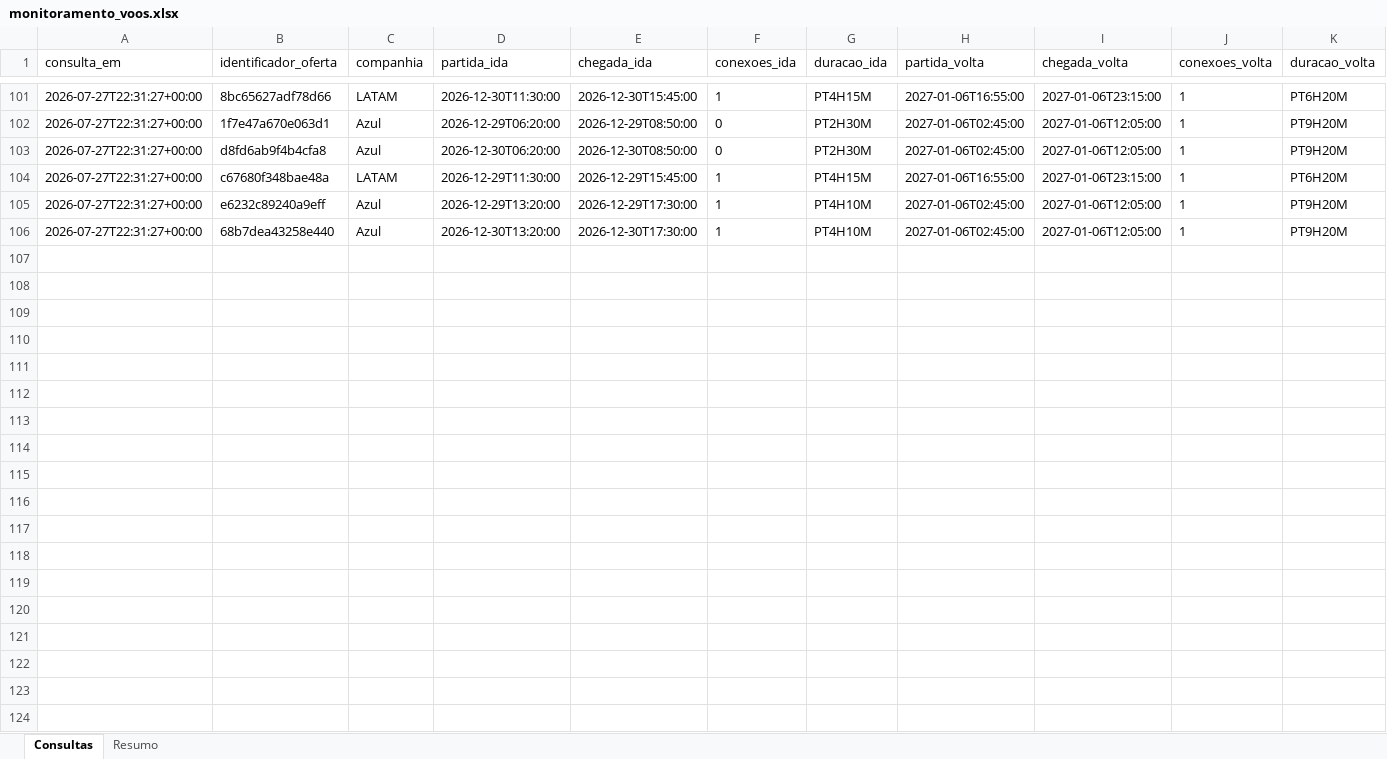
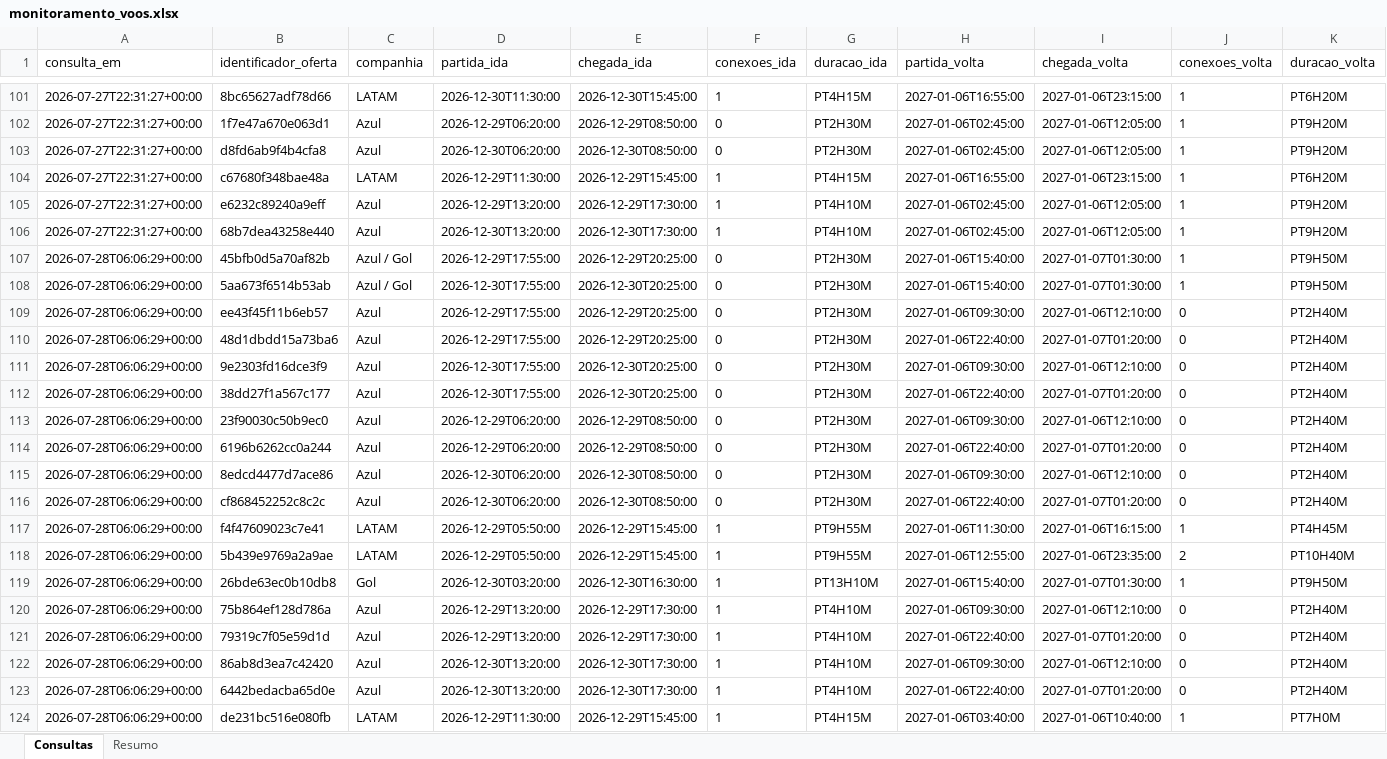
Before and after one commit to asouzaa/monitora-voos, an Excel workbook: docs/monitoramento_voos.xlsx, sheet Consultas, drawn as a sheet; only a part is shown, gaps mark what is left out; values as stored, in another font and other column widths than the file's, no borders; rows hold the shown columns only; the diff covers the shown part only; the diff names each change by its address in the sheet, - before the commit and + after, or states it on an @@ line.

```diff
--- a/docs/monitoramento_voos.xlsx (sheet Consultas)
+++ b/docs/monitoramento_voos.xlsx (sheet Consultas)
+row 107: 2026-07-28T06:06:29+00:00 | 45bfb0d5a70af82b | Azul / Gol | 2026-12-29T17:55:00 | 2026-12-29T20:25:00 | 0 | PT2H30M | 2027-01-06T15:40:00 | 2027-01-07T01:30:00 | 1 | PT9H50M
+row 108: 2026-07-28T06:06:29+00:00 | 5aa673f6514b53ab | Azul / Gol | 2026-12-30T17:55:00 | 2026-12-30T20:25:00 | 0 | PT2H30M | 2027-01-06T15:40:00 | 2027-01-07T01:30:00 | 1 | PT9H50M
+row 109: 2026-07-28T06:06:29+00:00 | ee43f45f11b6eb57 | Azul | 2026-12-29T17:55:00 | 2026-12-29T20:25:00 | 0 | PT2H30M | 2027-01-06T09:30:00 | 2027-01-06T12:10:00 | 0 | PT2H40M
+row 110: 2026-07-28T06:06:29+00:00 | 48d1dbdd15a73ba6 | Azul | 2026-12-29T17:55:00 | 2026-12-29T20:25:00 | 0 | PT2H30M | 2027-01-06T22:40:00 | 2027-01-07T01:20:00 | 0 | PT2H40M
+row 111: 2026-07-28T06:06:29+00:00 | 9e2303fd16dce3f9 | Azul | 2026-12-30T17:55:00 | 2026-12-30T20:25:00 | 0 | PT2H30M | 2027-01-06T09:30:00 | 2027-01-06T12:10:00 | 0 | PT2H40M
+row 112: 2026-07-28T06:06:29+00:00 | 38dd27f1a567c177 | Azul | 2026-12-30T17:55:00 | 2026-12-30T20:25:00 | 0 | PT2H30M | 2027-01-06T22:40:00 | 2027-01-07T01:20:00 | 0 | PT2H40M
+row 113: 2026-07-28T06:06:29+00:00 | 23f90030c50b9ec0 | Azul | 2026-12-29T06:20:00 | 2026-12-29T08:50:00 | 0 | PT2H30M | 2027-01-06T09:30:00 | 2027-01-06T12:10:00 | 0 | PT2H40M
+row 114: 2026-07-28T06:06:29+00:00 | 6196b6262cc0a244 | Azul | 2026-12-29T06:20:00 | 2026-12-29T08:50:00 | 0 | PT2H30M | 2027-01-06T22:40:00 | 2027-01-07T01:20:00 | 0 | PT2H40M
+row 115: 2026-07-28T06:06:29+00:00 | 8edcd4477d7ace86 | Azul | 2026-12-30T06:20:00 | 2026-12-30T08:50:00 | 0 | PT2H30M | 2027-01-06T09:30:00 | 2027-01-06T12:10:00 | 0 | PT2H40M
+row 116: 2026-07-28T06:06:29+00:00 | cf868452252c8c2c | Azul | 2026-12-30T06:20:00 | 2026-12-30T08:50:00 | 0 | PT2H30M | 2027-01-06T22:40:00 | 2027-01-07T01:20:00 | 0 | PT2H40M
+row 117: 2026-07-28T06:06:29+00:00 | f4f47609023c7e41 | LATAM | 2026-12-29T05:50:00 | 2026-12-29T15:45:00 | 1 | PT9H55M | 2027-01-06T11:30:00 | 2027-01-06T16:15:00 | 1 | PT4H45M
+row 118: 2026-07-28T06:06:29+00:00 | 5b439e9769a2a9ae | LATAM | 2026-12-29T05:50:00 | 2026-12-29T15:45:00 | 1 | PT9H55M | 2027-01-06T12:55:00 | 2027-01-06T23:35:00 | 2 | PT10H40M
+row 119: 2026-07-28T06:06:29+00:00 | 26bde63ec0b10db8 | Gol | 2026-12-30T03:20:00 | 2026-12-30T16:30:00 | 1 | PT13H10M | 2027-01-06T15:40:00 | 2027-01-07T01:30:00 | 1 | PT9H50M
+row 120: 2026-07-28T06:06:29+00:00 | 75b864ef128d786a | Azul | 2026-12-29T13:20:00 | 2026-12-29T17:30:00 | 1 | PT4H10M | 2027-01-06T09:30:00 | 2027-01-06T12:10:00 | 0 | PT2H40M
+row 121: 2026-07-28T06:06:29+00:00 | 79319c7f05e59d1d | Azul | 2026-12-29T13:20:00 | 2026-12-29T17:30:00 | 1 | PT4H10M | 2027-01-06T22:40:00 | 2027-01-07T01:20:00 | 0 | PT2H40M
+row 122: 2026-07-28T06:06:29+00:00 | 86ab8d3ea7c42420 | Azul | 2026-12-30T13:20:00 | 2026-12-30T17:30:00 | 1 | PT4H10M | 2027-01-06T09:30:00 | 2027-01-06T12:10:00 | 0 | PT2H40M
+row 123: 2026-07-28T06:06:29+00:00 | 6442bedacba65d0e | Azul | 2026-12-30T13:20:00 | 2026-12-30T17:30:00 | 1 | PT4H10M | 2027-01-06T22:40:00 | 2027-01-07T01:20:00 | 0 | PT2H40M
+row 124: 2026-07-28T06:06:29+00:00 | de231bc516e080fb | LATAM | 2026-12-29T11:30:00 | 2026-12-29T15:45:00 | 1 | PT4H15M | 2027-01-06T03:40:00 | 2027-01-06T10:40:00 | 1 | PT7H0M
```
Also changed, not shown: 13 added rows elsewhere in this sheet, sheet Resumo, 1 other file.
